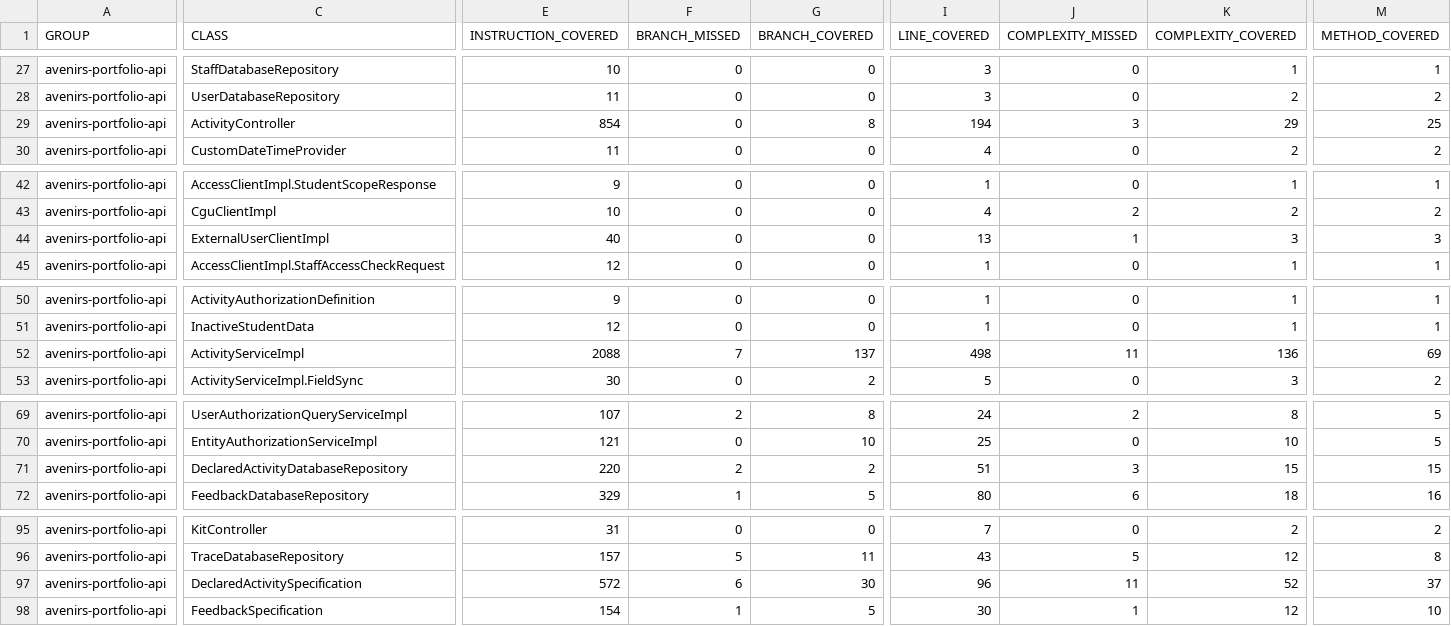
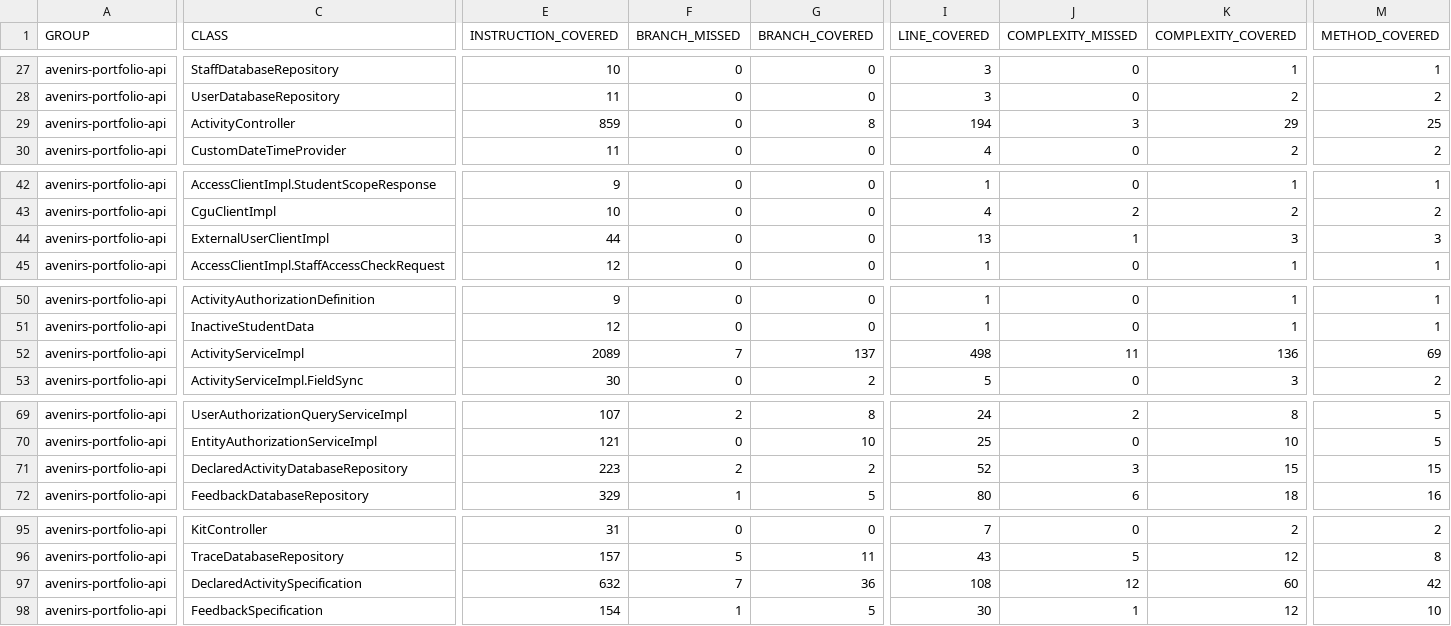
Before and after one commit to avenirs-esr/avenirs-portfolio-api, a CSV file: docs/jacoco-report/jacoco/jacoco.csv, drawn as a sheet; only a part is shown, gaps mark what is left out; the diff covers the shown part only; the diff names each change by its address in the sheet, - before the commit and + after, or states it on an @@ line.

```diff
--- a/docs/jacoco-report/jacoco/jacoco.csv
+++ b/docs/jacoco-report/jacoco/jacoco.csv
-E29 (INSTRUCTION_COVERED): 854
+E29 (INSTRUCTION_COVERED): 859
-E44 (INSTRUCTION_COVERED): 40
+E44 (INSTRUCTION_COVERED): 44
-E52 (INSTRUCTION_COVERED): 2088
+E52 (INSTRUCTION_COVERED): 2089
-E71 (INSTRUCTION_COVERED): 220
+E71 (INSTRUCTION_COVERED): 223
-I71 (LINE_COVERED): 51
+I71 (LINE_COVERED): 52
-E97 (INSTRUCTION_COVERED): 572
+E97 (INSTRUCTION_COVERED): 632
-F97 (BRANCH_MISSED): 6
+F97 (BRANCH_MISSED): 7
-G97 (BRANCH_COVERED): 30
+G97 (BRANCH_COVERED): 36
-I97 (LINE_COVERED): 96
+I97 (LINE_COVERED): 108
-J97 (COMPLEXITY_MISSED): 11
+J97 (COMPLEXITY_MISSED): 12
-K97 (COMPLEXITY_COVERED): 52
+K97 (COMPLEXITY_COVERED): 60
-M97 (METHOD_COVERED): 37
+M97 (METHOD_COVERED): 42
```
Also changed, not shown: 1 edited cell elsewhere in this file, 29 other files.
